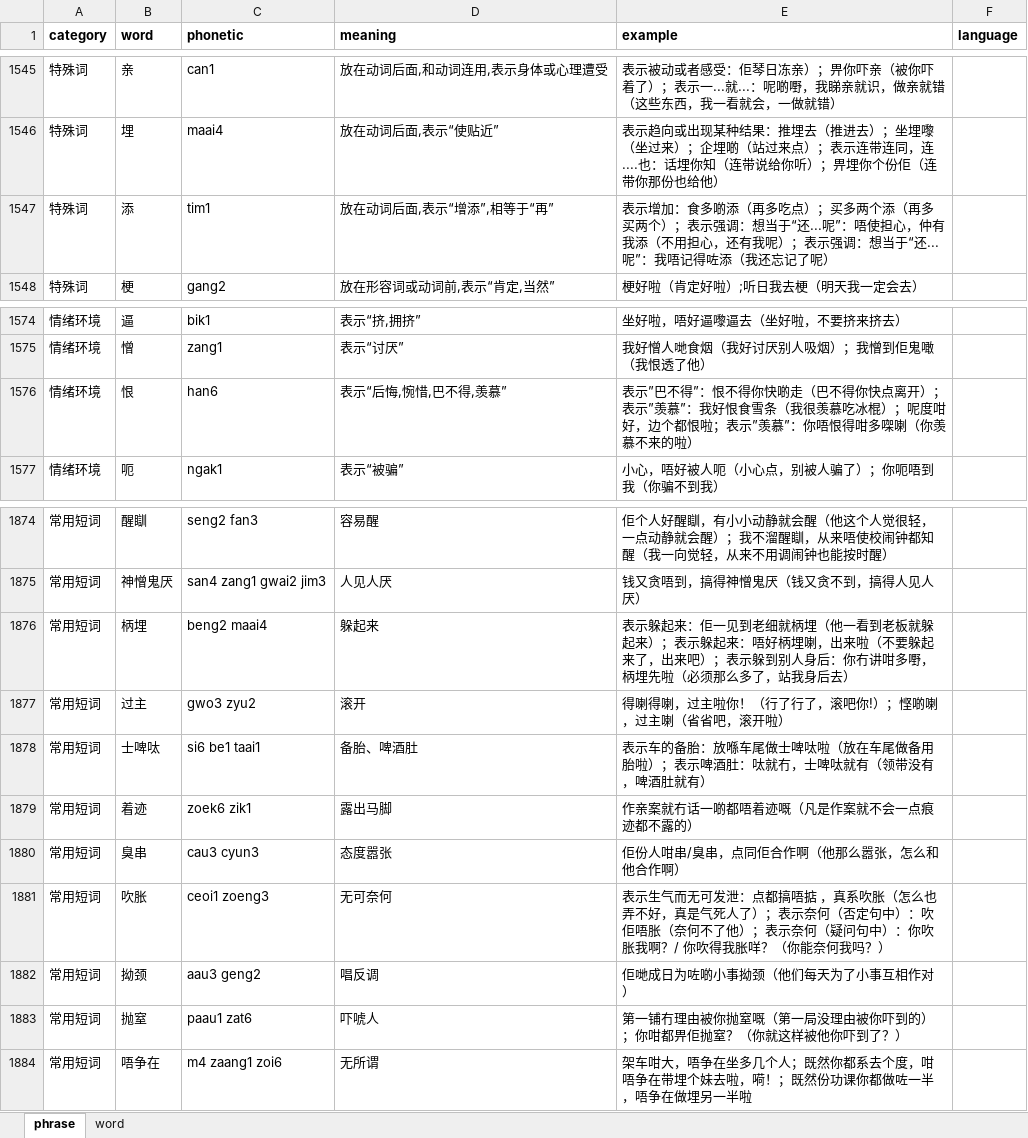
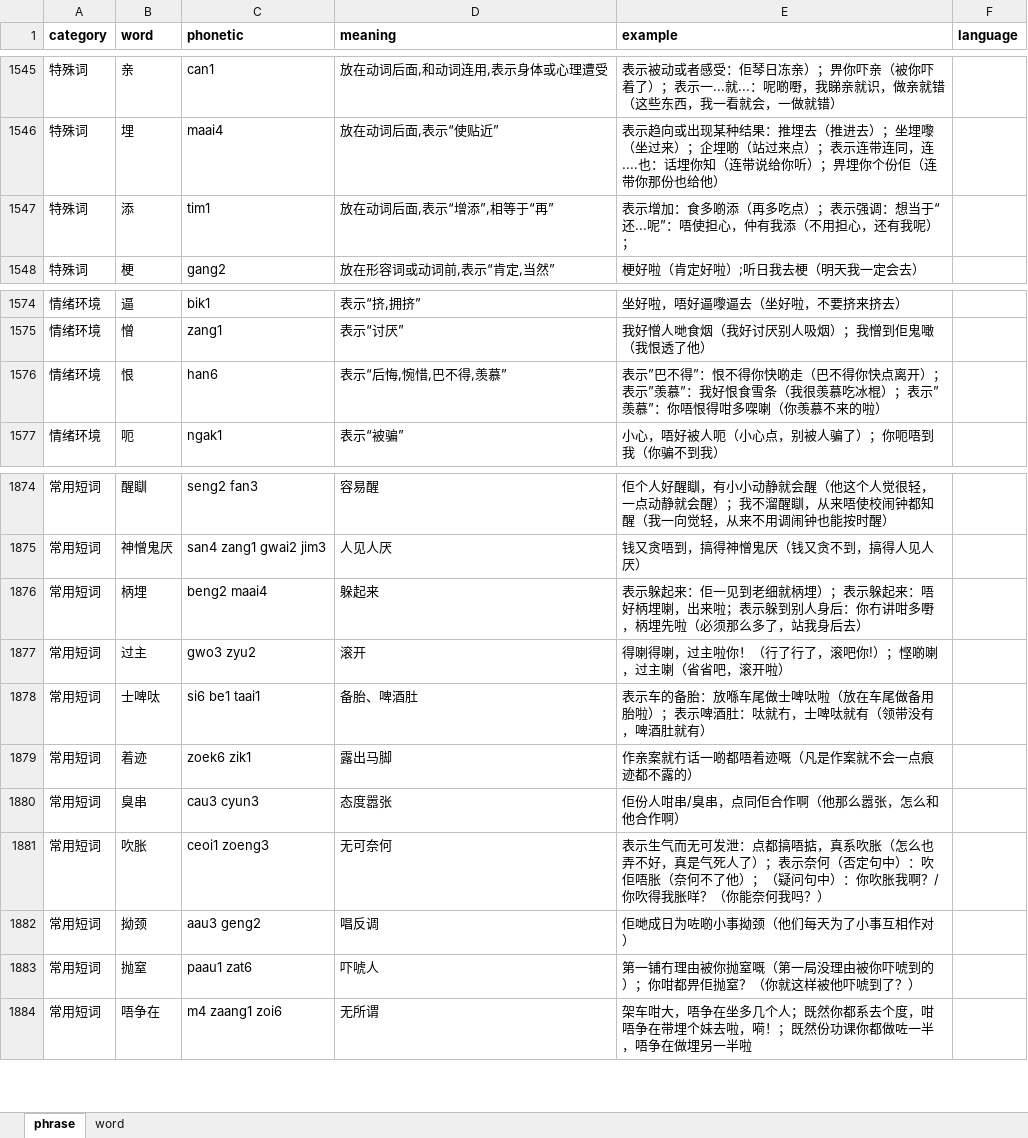
Before and after one commit to viewnn/wordcards, an Excel workbook: dict.xlsx, sheet phrase, drawn as a sheet; only a part is shown, gaps mark what is left out; values as stored, in another font and other column widths than the file's, no borders; the diff names each change by its address in the sheet, - before the commit and + after, or states it on an @@ line.

```diff
--- a/dict.xlsx (sheet phrase)
+++ b/dict.xlsx (sheet phrase)
-E1547 (example): …吃点）；买多两个添（再多买两个）；表示强调：想当于“还...呢”：唔使担心，仲有我添（不用担心，还有我呢）；表示强调：想当于“还...呢”：我唔记得咗添（我还忘记了呢）
+E1547 (example): …吃点）；表示强调：想当于“还...呢”：唔使担心，仲有我添（不用担心，还有我呢）；
-E1576 (example): …冰棍）；呢度咁好，边个都恨啦；表示”羡…
+E1576 (example): …冰棍）；表示”羡…
-E1876 (example): …细就柄埋（他一看到老板就躲起来）；表示躲起来：唔好柄埋喇，出来啦（不要躲起来了，出来吧）；表示躲…
+E1876 (example): …细就柄埋）；表示躲起来：唔好柄埋喇，出来啦；表示躲…
-E1881 (example): …都搞唔掂 ，真系吹胀（怎么也弄不好，真是气死人了）；表示奈何（否定句中）：吹佢唔胀（奈何不了他）；表示奈何（疑问句…
+E1881 (example): …都搞唔掂，真系吹胀（怎么也弄不好，真是气死人了）；表示奈何（否定句中）：吹佢唔胀（奈何不了他）；（疑问句…
-E1883 (example): …由被你吓到的）；你咁都畀佢抛窒？（你就这样被他你吓到了？）
+E1883 (example): …由被你吓唬到的）；你咁都畀佢抛窒？（你就这样被他吓唬到了？）
```
Also changed, not shown: sheet word, formulas that keep their value.
